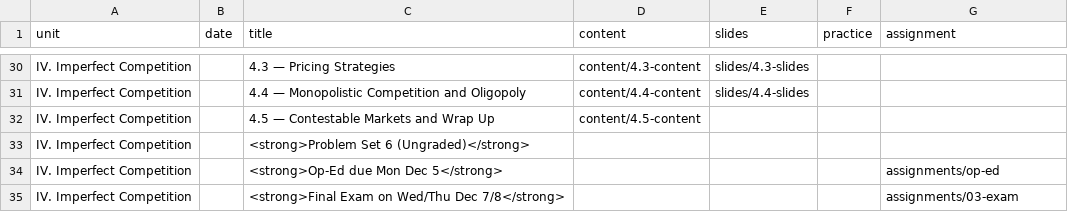
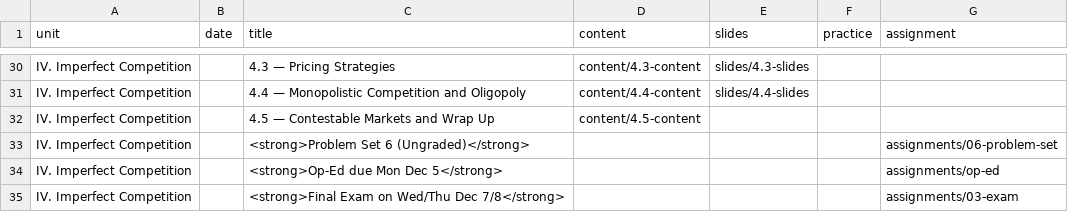
Before and after one commit to ryansafner/microF22, a CSV file: data/schedule.csv, drawn as a sheet; only a part is shown, gaps mark what is left out.

```diff
--- a/data/schedule.csv
+++ b/data/schedule.csv
@@ -32,3 +32,3 @@ IV. Imperfect Competition,,4.4 — Monopolistic Competition and Oligopoly,conten
 IV. Imperfect Competition,,4.5 — Contestable Markets and Wrap Up,content/4.5-content,,,
-IV. Imperfect Competition,,<strong>Problem Set 6 (Ungraded)</strong>,,,,
+IV. Imperfect Competition,,<strong>Problem Set 6 (Ungraded)</strong>,,,,assignments/06-problem-set
 IV. Imperfect Competition,,<strong>Op-Ed due Mon Dec 5</strong>,,,,assignments/op-ed
```
Also changed, not shown: 45 other files.
